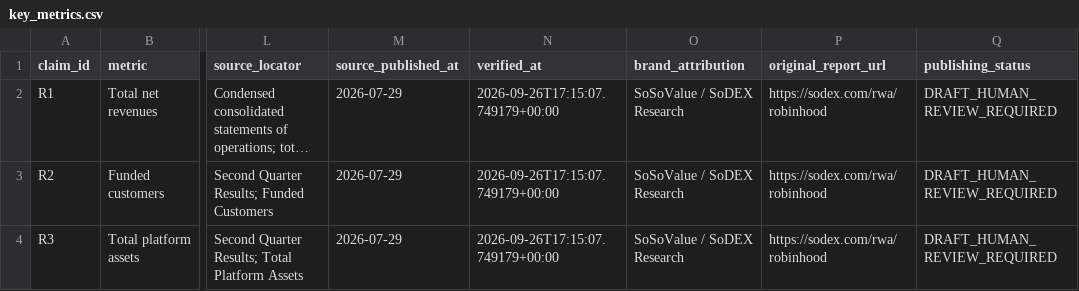
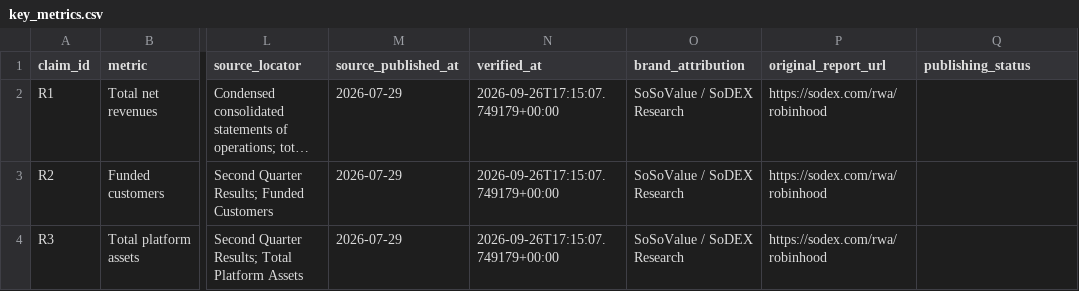
Before and after one commit to jasminezhong8/robinhood-research-summary, a CSV file: key_metrics.csv, drawn as a sheet; only a part is shown, gaps mark what is left out; long unchanged cells end in …; the diff names each change by its address in the sheet, - before the commit and + after, or states it on an @@ line.

Commit message:
Update key_metrics.csv

```diff
--- a/key_metrics.csv
+++ b/key_metrics.csv
-Q2:Q4 (publishing_status): DRAFT_HUMAN_REVIEW_REQUIRED
+Q2:Q4 (publishing_status): (empty)
```
